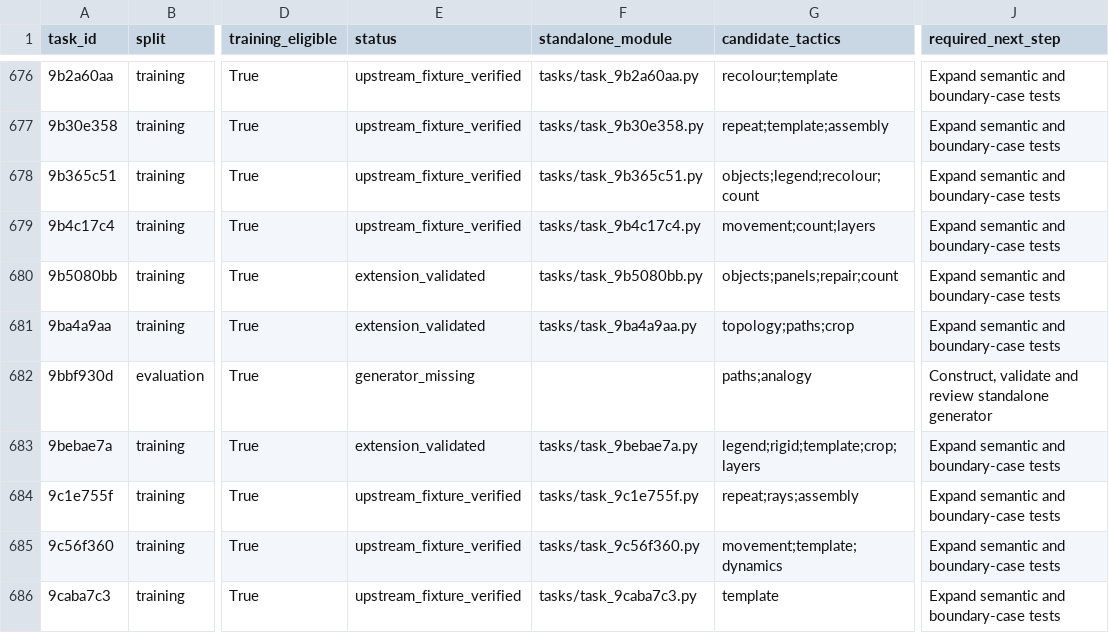
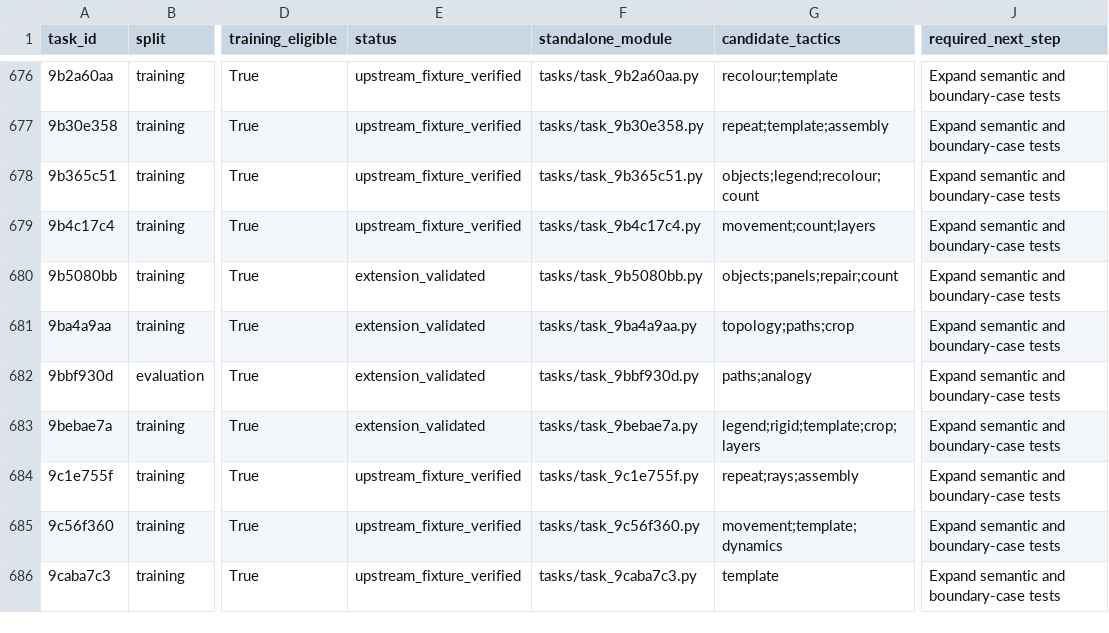
Before and after one commit to ritwikareddykancharla/ARC-GEN, a CSV file: arc_agi2/reports/generator-roadmap.csv, drawn as a sheet; only a part is shown, gaps mark what is left out; the diff names each change by its address in the sheet, - before the commit and + after, or states it on an @@ line.

Commit message:
Add corridor traversal generator with three-turn routes and seven markers

```diff
--- a/arc_agi2/reports/generator-roadmap.csv
+++ b/arc_agi2/reports/generator-roadmap.csv
-E682 (status): generator_missing
+E682 (status): extension_validated
-F682 (standalone_module): (empty)
+F682 (standalone_module): tasks/task_9bbf930d.py
-J682 (required_next_step): Construct, validate and review standalone generator
+J682 (required_next_step): Expand semantic and boundary-case tests
```
Also changed, not shown: 7 other files.
